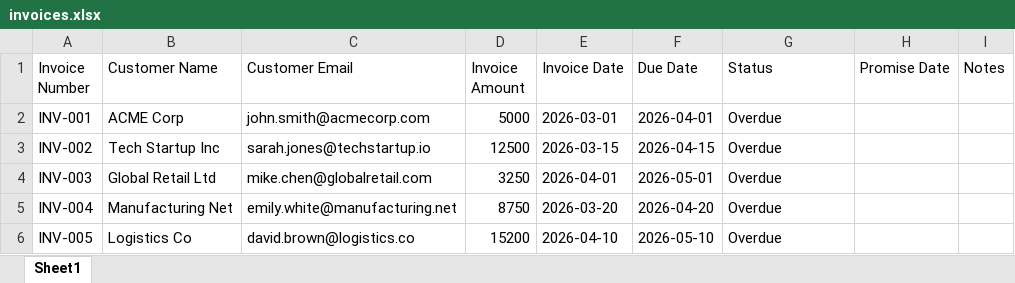
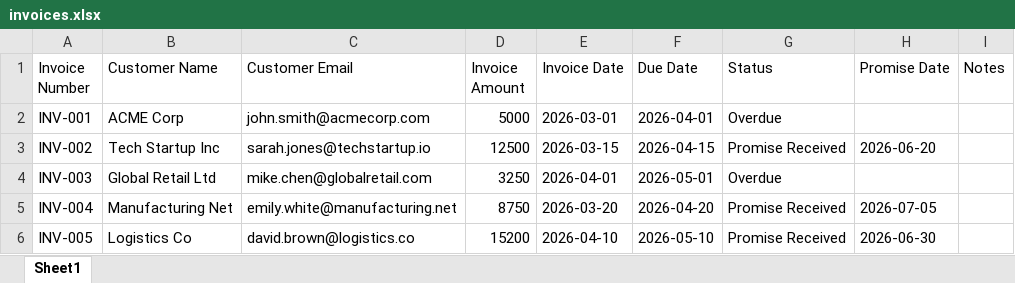
Before and after one commit to shobhitbijoor/LangChainARDunning, an Excel workbook: ERPDirectory/invoices.xlsx, sheet Sheet1, drawn as a sheet; values as stored, in another font and other column widths than the file's, no borders; the diff names each change by its address in the sheet, - before the commit and + after, or states it on an @@ line.

```diff
--- a/ERPDirectory/invoices.xlsx (sheet Sheet1)
+++ b/ERPDirectory/invoices.xlsx (sheet Sheet1)
-G3 (Status): Overdue
+G3 (Status): Promise Received
-H3 (Promise Date): (empty)
+H3 (Promise Date): 2026-06-20
-G5:G6 (Status): Overdue
+G5:G6 (Status): Promise Received
-H5 (Promise Date): (empty)
+H5 (Promise Date): 2026-07-05
-H6 (Promise Date): (empty)
+H6 (Promise Date): 2026-06-30
```
Also changed, not shown: 16 other files.
